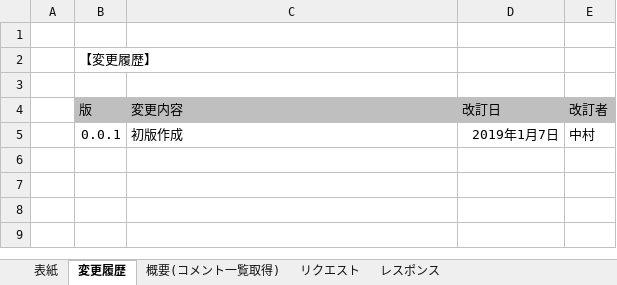
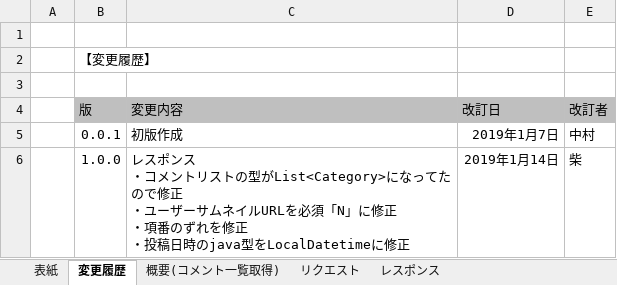
Before and after one commit to eternalhiima/documents, an Excel workbook: 20.開発/60.API/20.API仕様書/【eternal】API仕様書_Ref003_コメント一覧取得.xlsx, sheet 変更履歴, drawn as a sheet; values as stored, in another font and other column widths than the file's, no borders; ↵ is a line break in a cell; the diff names each change by its address in the sheet, - before the commit and + after, or states it on an @@ line.

```diff
--- a/20.開発/60.API/20.API仕様書/【eternal】API仕様書_Ref003_コメント一覧取得.xlsx (sheet 変更履歴)
+++ b/20.開発/60.API/20.API仕様書/【eternal】API仕様書_Ref003_コメント一覧取得.xlsx (sheet 変更履歴)
+row 6:  | 1.0.0 | レスポンス ↵ ・コメントリストの型がList<Category>になってたので修正 ↵ ・ユーザーサムネイルURLを必須「N」に修正 ↵ ・項番のずれを修正 ↵ ・投稿日時のjava型をLocalDatetimeに修正 | 2019年1月14日 | 柴
```
Also changed, not shown: sheet レスポンス, sheet リクエスト, sheet 表紙, sheet 概要(コメント一覧取得), charts or pictures, 20.開発/60.API/20.API仕様書/【eternal】API仕様書_Ref004_トークテーマ検索結果一覧取得.xlsx, 20.開発/60.API/20.API仕様書/【eternal】API仕様書_Upd003_コメント投稿.xlsx.
